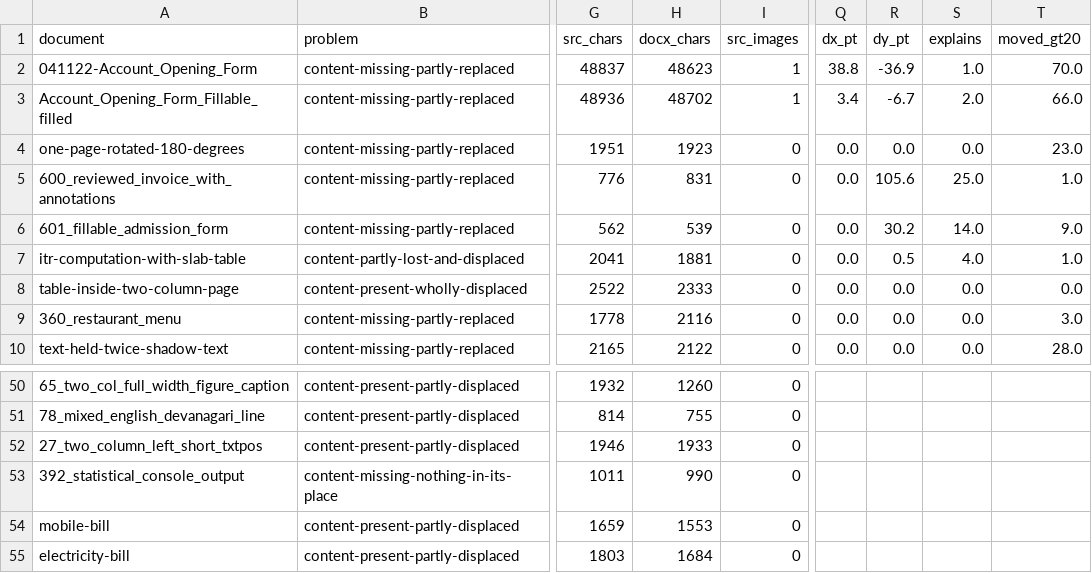
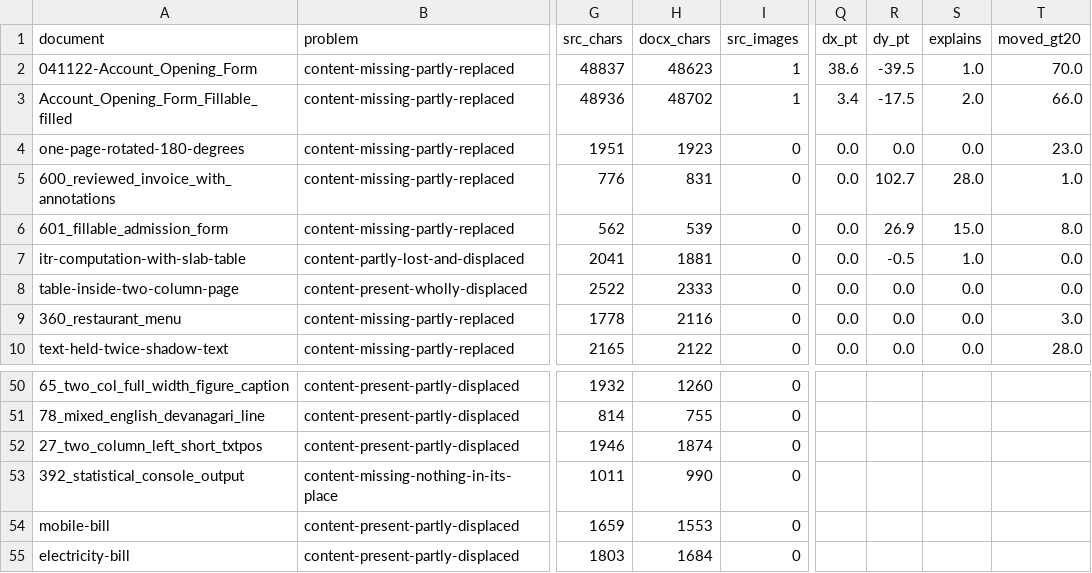
Before and after one commit to kavopdf/app, a CSV file: benchmarks/CENSUS.csv, drawn as a sheet; only a part is shown, gaps mark what is left out; the diff names each change by its address in the sheet, - before the commit and + after, or states it on an @@ line.

```diff
--- a/benchmarks/CENSUS.csv
+++ b/benchmarks/CENSUS.csv
-Q2 (dx_pt): 38.8
+Q2 (dx_pt): 38.6
-R2 (dy_pt): -36.9
+R2 (dy_pt): -39.5
-R3 (dy_pt): -6.7
+R3 (dy_pt): -17.5
-R5 (dy_pt): 105.6
+R5 (dy_pt): 102.7
-S5 (explains): 25.0
+S5 (explains): 28.0
-R6 (dy_pt): 30.2
+R6 (dy_pt): 26.9
-S6 (explains): 14.0
+S6 (explains): 15.0
-T6 (moved_gt20): 9.0
+T6 (moved_gt20): 8.0
-R7 (dy_pt): 0.5
+R7 (dy_pt): -0.5
-S7 (explains): 4.0
+S7 (explains): 1.0
-T7 (moved_gt20): 1.0
+T7 (moved_gt20): 0.0
-H52 (docx_chars): 1933
+H52 (docx_chars): 1874
```
Also changed, not shown: 8 other files.
